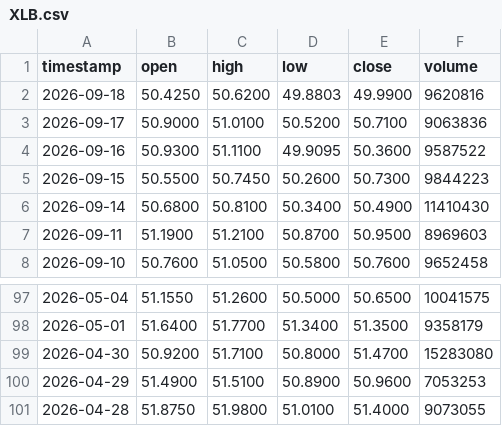
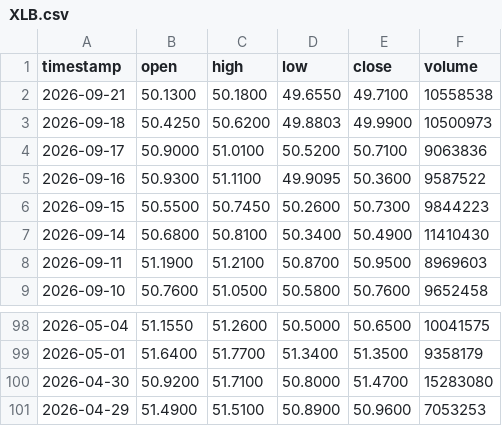
Before and after one commit to johnamcminn-hub/market-data-public, a CSV file: data/XLB.csv, drawn as a sheet; only a part is shown, gaps mark what is left out.

```diff
--- a/data/XLB.csv
+++ b/data/XLB.csv
@@ -1,3 +1,4 @@
 timestamp,open,high,low,close,volume
-2026-09-18,50.4250,50.6200,49.8803,49.9900,9620816
+2026-09-21,50.1300,50.1800,49.6550,49.7100,10558538
+2026-09-18,50.4250,50.6200,49.8803,49.9900,10500973
 2026-09-17,50.9000,51.0100,50.5200,50.7100,9063836
@@ -100,2 +101 @@ timestamp,open,high,low,close,volume
 2026-04-29,51.4900,51.5100,50.8900,50.9600,7053253
-2026-04-28,51.8750,51.9800,51.0100,51.4000,9073055
```
Also changed, not shown: data/DIA.csv, data/EEM.csv, 18 other files.
